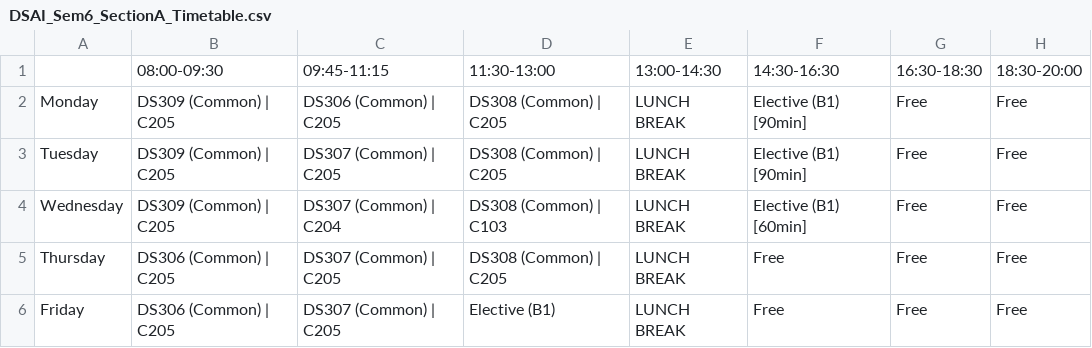
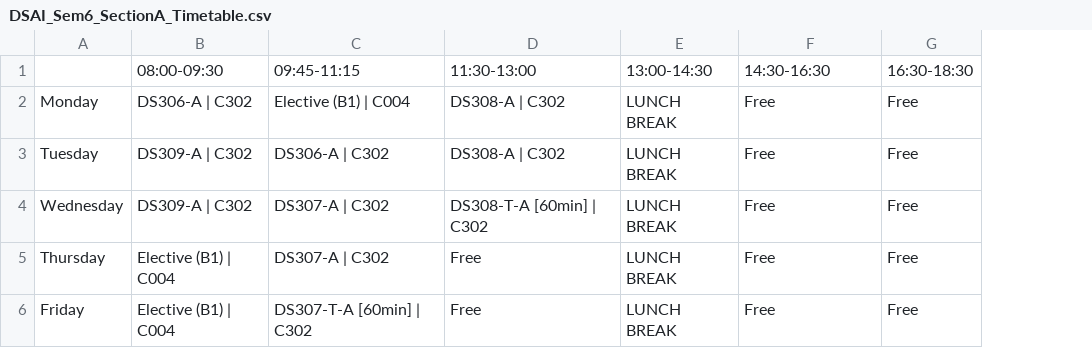
Before and after one commit to BeyondGamesTimeTable/Automated-TimeTable-IIIT-Dharwad, a CSV file: timetable_generator/timetable_outputs/DSAI_Sem6_SectionA_Timetable.csv, drawn as a sheet; removed rows and columns are numbered as before the commit, all else as after; the diff names each change by its address in the sheet, - before the commit and + after, or states it on an @@ line.

```diff
--- a/timetable_generator/timetable_outputs/DSAI_Sem6_SectionA_Timetable.csv
+++ b/timetable_generator/timetable_outputs/DSAI_Sem6_SectionA_Timetable.csv
-column B, rows 1-6: 08:00-09:30 | DS309 (Common) | C205 | DS309 (Common) | C205 | DS309 (Common) | C205 | DS306 (Common) | C205 | DS306 (Common) | C205
-column C, rows 1-6: 09:45-11:15 | DS306 (Common) | C205 | DS307 (Common) | C205 | DS307 (Common) | C204 | DS307 (Common) | C205 | DS307 (Common) | C205
-column D, rows 1-6: 11:30-13:00 | DS308 (Common) | C205 | DS308 (Common) | C205 | DS308 (Common) | C103 | DS308 (Common) | C205 | Elective (B1)
+column B, rows 1-6: 08:00-09:30 | DS306-A | C302 | DS309-A | C302 | DS309-A | C302 | Elective (B1) | C004 | Elective (B1) | C004
+column C, rows 1-6: 09:45-11:15 | Elective (B1) | C004 | DS306-A | C302 | DS307-A | C302 | DS307-A | C302 | DS307-T-A [60min] | C302
+column D, rows 1-6: 11:30-13:00 | DS308-A | C302 | DS308-A | C302 | DS308-T-A [60min] | C302 | Free | Free
-column H, rows 1-6: 18:30-20:00 | Free | Free | Free | Free | Free
-F2:F3: Elective (B1) [90min]
+F2:F3: Free
-F4: Elective (B1) [60min]
+F4: Free
```
Also changed, not shown: timetable_generator/timetable_outputs/CSE_Sem4_SectionB_Timetable.csv, timetable_generator/timetable_outputs/DSAI_Sem2_SectionA_Timetable.csv, 50 other files.
